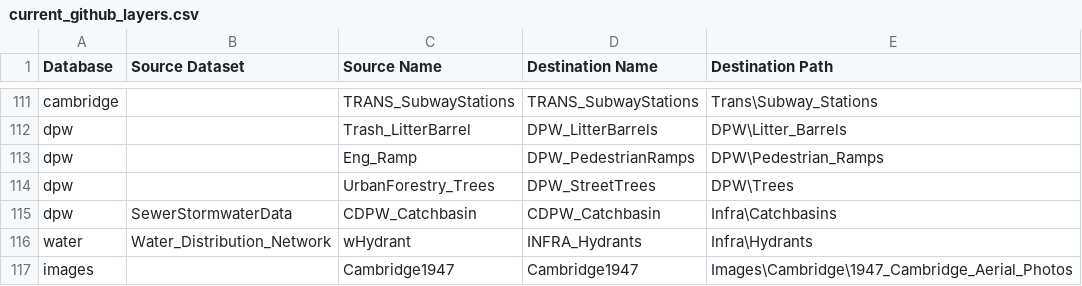
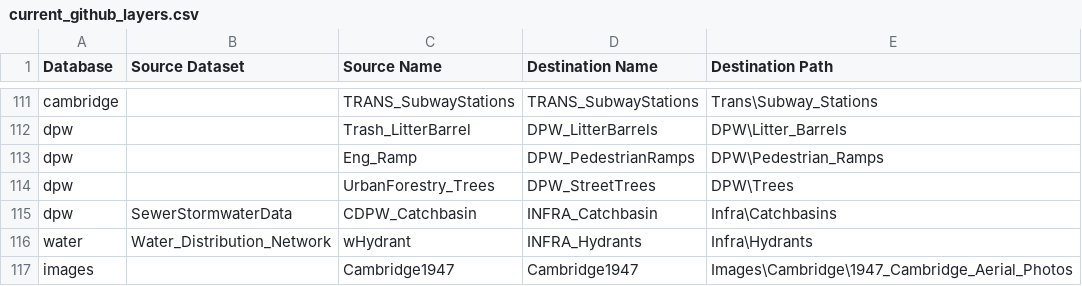
Before and after one commit to cambridgegis/cambridgegis_data, a CSV file: current_github_layers.csv, drawn as a sheet; only a part is shown, gaps mark what is left out.

Commit message:
Corrected naming convention issue with catch basins.

```diff
--- a/current_github_layers.csv
+++ b/current_github_layers.csv
@@ -114,3 +114,3 @@ dpw,,Eng_Ramp,DPW_PedestrianRamps,DPW\Pedestrian_Ramps
 dpw,,UrbanForestry_Trees,DPW_StreetTrees,DPW\Trees
-dpw,SewerStormwaterData,CDPW_Catchbasin,CDPW_Catchbasin,Infra\Catchbasins
+dpw,SewerStormwaterData,CDPW_Catchbasin,INFRA_Catchbasin,Infra\Catchbasins
 water,Water_Distribution_Network,wHydrant,INFRA_Hydrants,Infra\Hydrants
```
Also changed, not shown: 2 other files.
